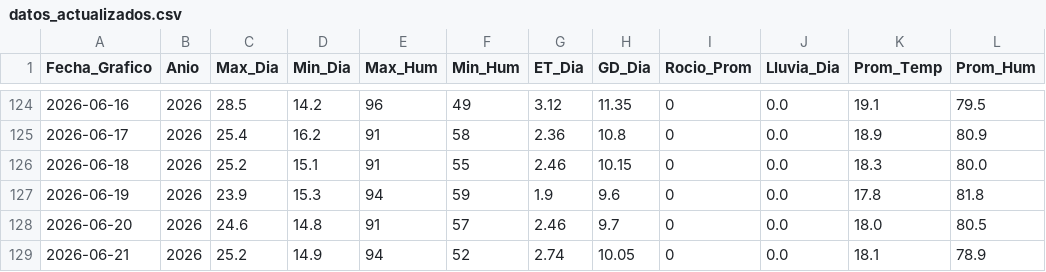
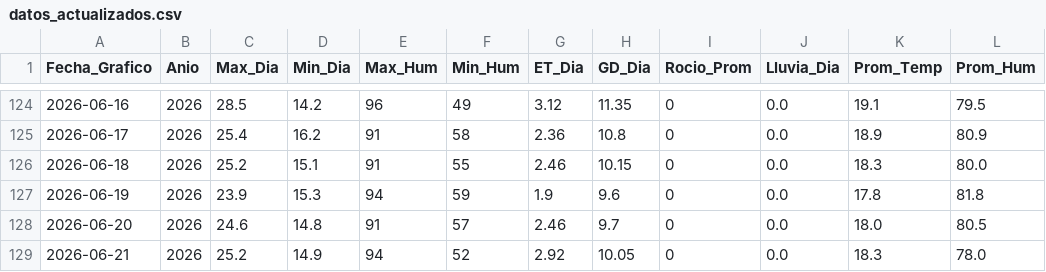
Before and after one commit to omartel-crypto/Datos_Meteorologico, a CSV file: datos_actualizados.csv, drawn as a sheet; only a part is shown, gaps mark what is left out.

Commit message:
Robot: Data actualizada 2026-06-21 18:39 Lima

```diff
--- a/datos_actualizados.csv
+++ b/datos_actualizados.csv
@@ -128,2 +128,2 @@
 2026-06-20,2026,24.6,14.8,91,57,2.46,9.7,0,0.0,18.0,80.5
-2026-06-21,2026,25.2,14.9,94,52,2.74,10.05,0,0.0,18.1,78.9
+2026-06-21,2026,25.2,14.9,94,52,2.92,10.05,0,0.0,18.3,78.0
```
Also changed, not shown: datos_yaurilla.csv.
